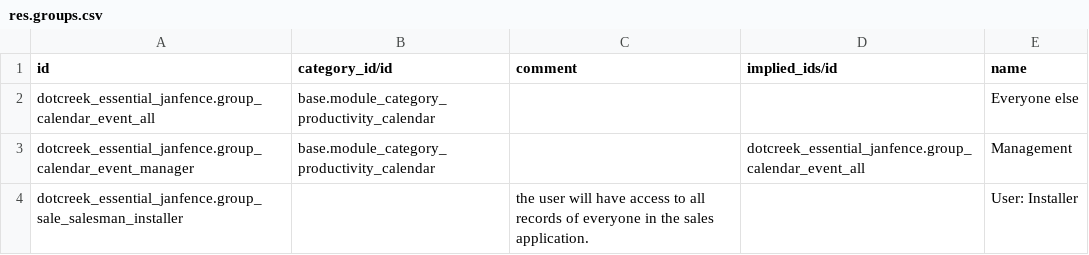
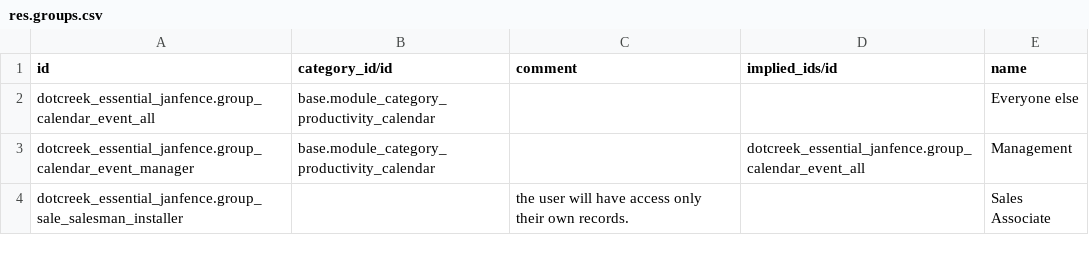
Before and after one commit to gaitancaleb/odooRepo, a CSV file: dotcreek_essential_janfence/data/res.groups.csv, drawn as a sheet.

```diff
--- a/dotcreek_essential_janfence/data/res.groups.csv
+++ b/dotcreek_essential_janfence/data/res.groups.csv
@@ -3,2 +3,2 @@ dotcreek_essential_janfence.group_calendar_event_all,base.module_category_produc
 dotcreek_essential_janfence.group_calendar_event_manager,base.module_category_productivity_calendar,,dotcreek_essential_janfence.group_calendar_event_all,Management
-dotcreek_essential_janfence.group_sale_salesman_installer,,the user will have access to all records of everyone in the sales application.,,User: Installer
+dotcreek_essential_janfence.group_sale_salesman_installer,,the user will have access only their own records.,,Sales Associate
```
Also changed, not shown: 11 other files.
